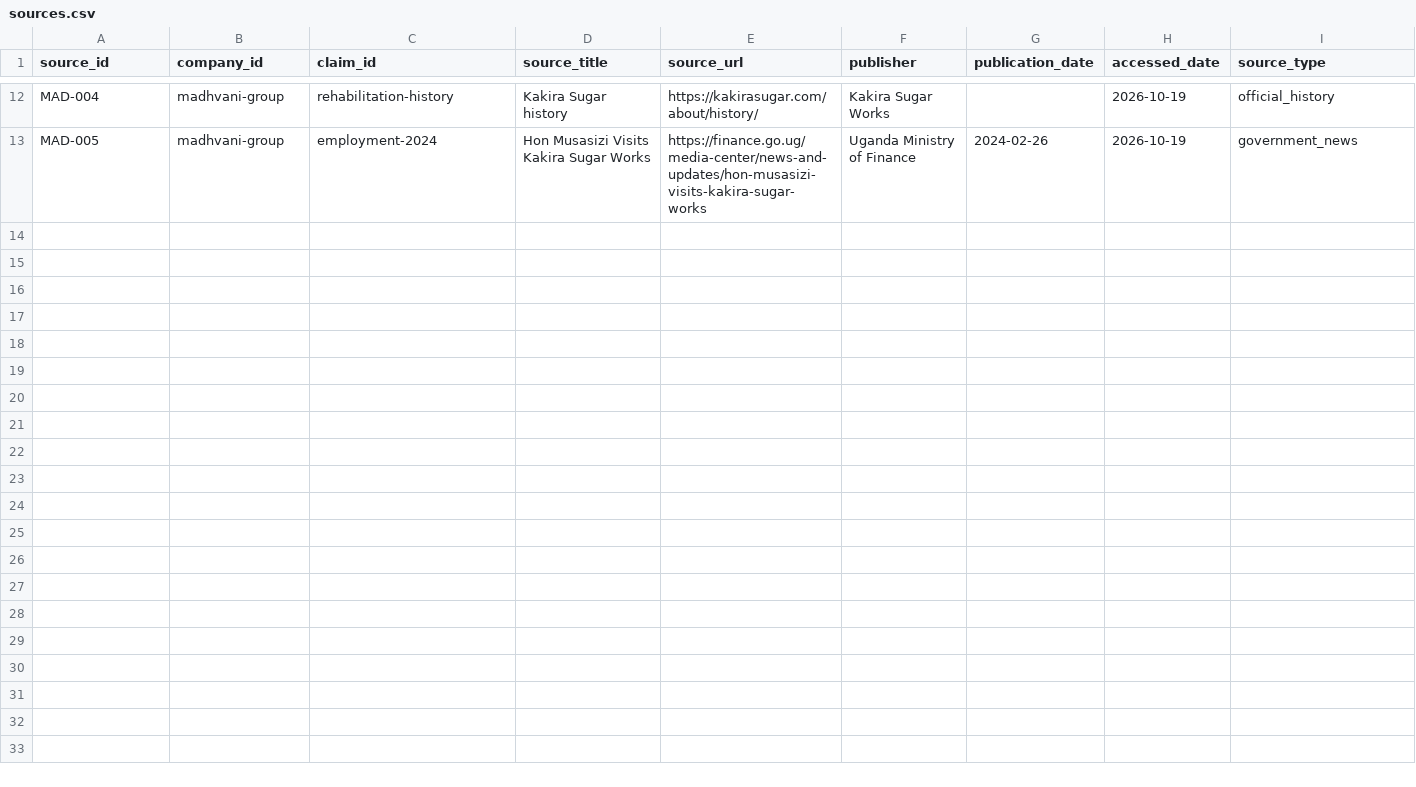
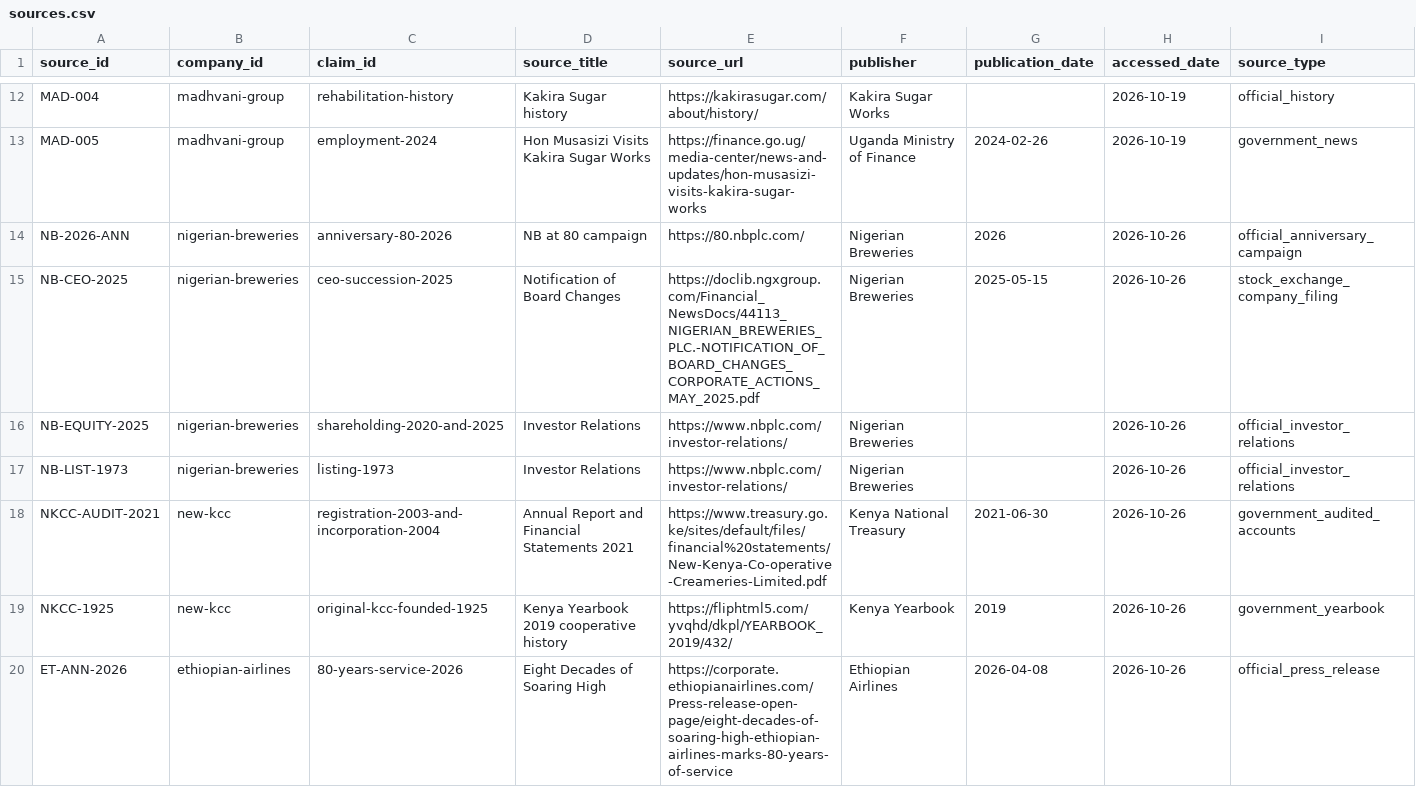
Before and after one commit to Superstar1910/africa-enduring-enterprises, a CSV file: data/sources.csv, drawn as a sheet; only a part is shown, gaps mark what is left out; rows hold the shown columns only; the diff names each change by its address in the sheet, - before the commit and + after, or states it on an @@ line.

Commit message:
Add verified primary and government sources for October research scan

```diff
--- a/data/sources.csv
+++ b/data/sources.csv
+row 14: NB-2026-ANN | nigerian-breweries | anniversary-80-2026 | NB at 80 campaign | https://80.nbplc.com/ | Nigerian Breweries | 2026 | 2026-10-26 | official_anniversary_campaign
+row 15: NB-CEO-2025 | nigerian-breweries | ceo-succession-2025 | Notification of Board Changes | https://doclib.ngxgroup.com/Financial_NewsDocs/44113_NIGERIAN_BREWERIES_PLC.-NOTIFICATION_OF_BOARD_CHANGES_CORPORATE_ACTIONS_MAY_2025.pdf | Nigerian Breweries | 2025-05-15 | 2026-10-26 | stock_exchange_company_filing
+row 16: NB-EQUITY-2025 | nigerian-breweries | shareholding-2020-and-2025 | Investor Relations | https://www.nbplc.com/investor-relations/ | Nigerian Breweries |  | 2026-10-26 | official_investor_relations
+row 17: NB-LIST-1973 | nigerian-breweries | listing-1973 | Investor Relations | https://www.nbplc.com/investor-relations/ | Nigerian Breweries |  | 2026-10-26 | official_investor_relations
+row 18: NKCC-AUDIT-2021 | new-kcc | registration-2003-and-incorporation-2004 | Annual Report and Financial Statements 2021 | https://www.treasury.go.ke/sites/default/files/financial%20statements/New-Kenya-Co-operative-Creameries-Limited.pdf | Kenya National Treasury | 2021-06-30 | 2026-10-26 | government_audited_accounts
+row 19: NKCC-1925 | new-kcc | original-kcc-founded-1925 | Kenya Yearbook 2019 cooperative history | https://fliphtml5.com/yvqhd/dkpl/YEARBOOK_2019/432/ | Kenya Yearbook | 2019 | 2026-10-26 | government_yearbook
+row 20: ET-ANN-2026 | ethiopian-airlines | 80-years-service-2026 | Eight Decades of Soaring High | https://corporate.ethiopianairlines.com/Press-release-open-page/eight-decades-of-soaring-high-ethiopian-airlines-marks-80-years-of-service | Ethiopian Airlines | 2026-04-08 | 2026-10-26 | official_press_release
```
